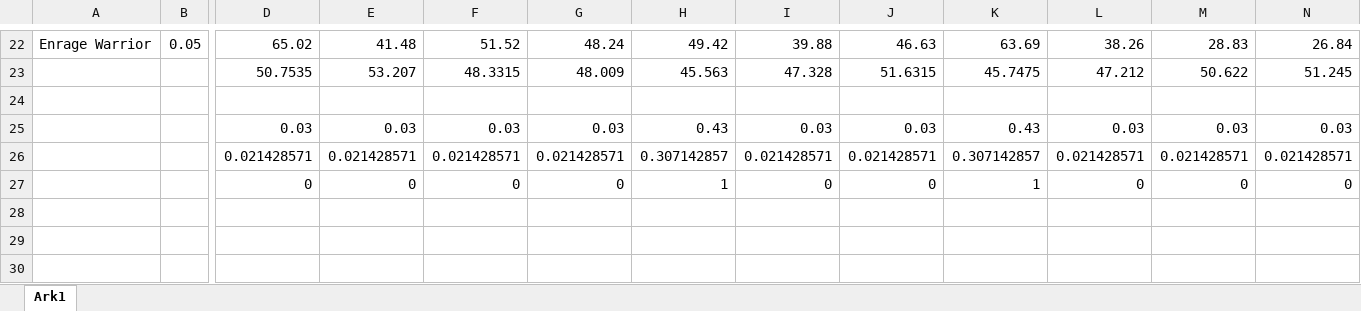
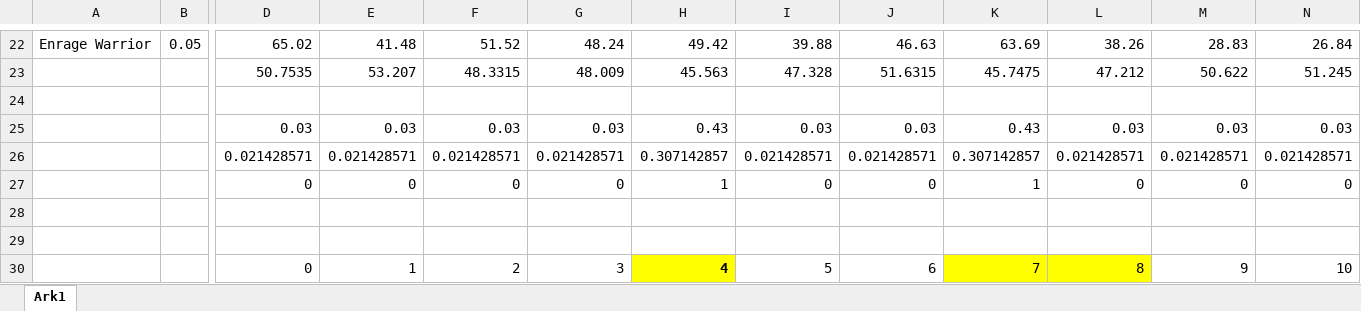
Before and after one commit to madsaloise/speciale2020, an Excel workbook: Data/Winrates_Data_2 - Kopi.xlsx, sheet Ark1, drawn as a sheet; only a part is shown, gaps mark what is left out; values as stored, in another font and other column widths than the file's, no borders; conditional formats not drawn; rows hold the shown columns only; the diff names each change by its address in the sheet, - before the commit and + after, or states it on an @@ line.

```diff
--- a/Data/Winrates_Data_2 - Kopi.xlsx (sheet Ark1)
+++ b/Data/Winrates_Data_2 - Kopi.xlsx (sheet Ark1)
+row 28: (empty)
+row 29: (empty)
+row 30:  |  | 0 | 1 | 2 | 3 | 4 | 5 | 6 | 7 | 8 | 9 | 10
```
Also changed, not shown: nash-ligevægt_output.xlsx, 3 other files.
